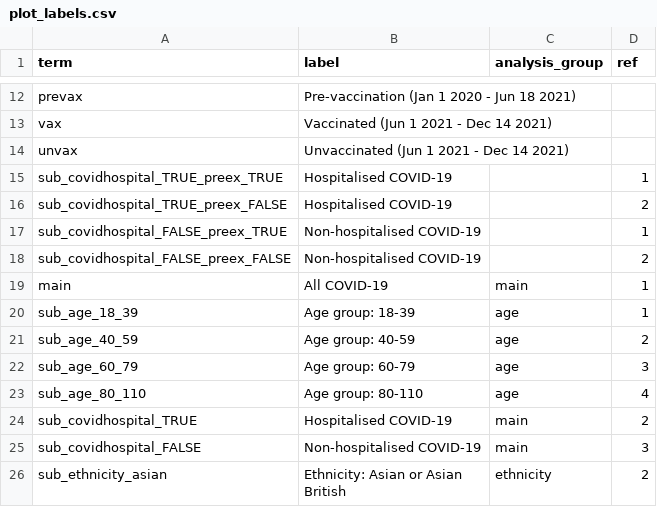
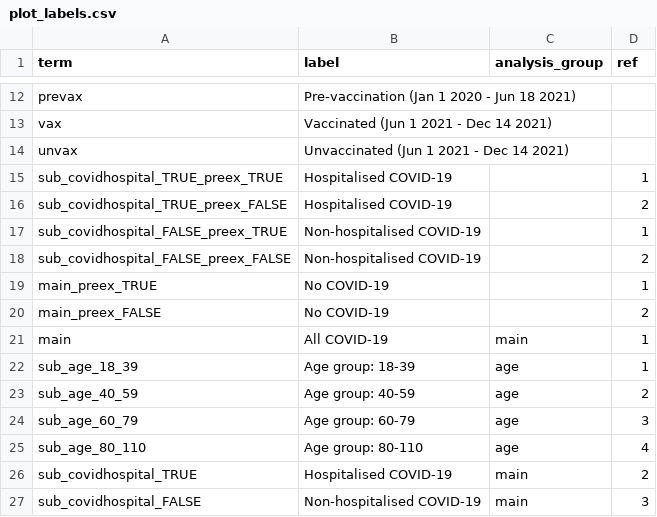
Before and after one commit to opensafely/post-covid-respiratory, a CSV file: lib/plot_labels.csv, drawn as a sheet; only a part is shown, gaps mark what is left out; the shorter side is filled out with more unchanged rows.

Commit message:
Update plot_labels.csv

```diff
--- a/lib/plot_labels.csv
+++ b/lib/plot_labels.csv
@@ -18,2 +18,4 @@ sub_covidhospital_FALSE_preex_TRUE,Non-hospitalised COVID-19,,1
 sub_covidhospital_FALSE_preex_FALSE,Non-hospitalised COVID-19,,2
+main_preex_TRUE,No COVID-19,,1
+main_preex_FALSE,No COVID-19,,2
 main,All COVID-19,main,1
```
